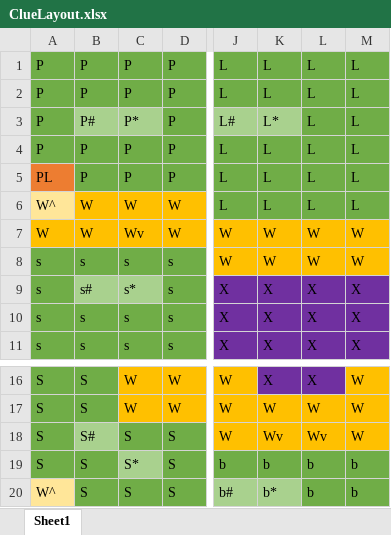
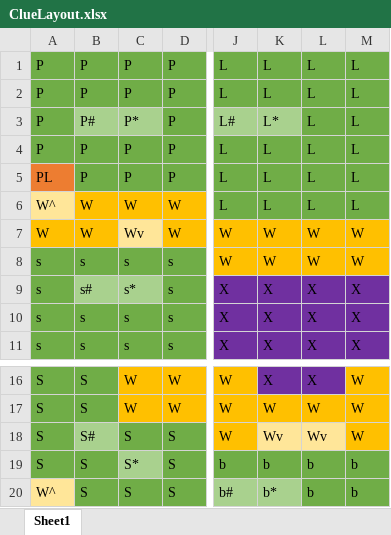
Before and after one commit to jlwoolf/ClueGame, an Excel workbook: data/ClueLayout.xlsx, sheet Sheet1, drawn as a sheet; only a part is shown, gaps mark what is left out; values as stored, in another font and other column widths than the file's, no borders; the diff names each change by its address in the sheet, - before the commit and + after, or states it on an @@ line.

Commit message:
Changes to be committed: Forgot to add my own test file for my clue board. 	modified:   data/ClueLayout.xlsx 	modified:   data/ClueSetup.txt 	modified:   src/clueGame/BoardCell.java 	new file:   src/tests/FileInitTests.java

```diff
--- a/data/ClueLayout.xlsx (sheet Sheet1)
+++ b/data/ClueLayout.xlsx (sheet Sheet1)
-C7 fill: #FFC000
+C7 fill: #FFE699
-K18:L18 fill: #FFC000
+K18:L18 fill: #FFE699
```
Also changed, not shown: 3 other files.
